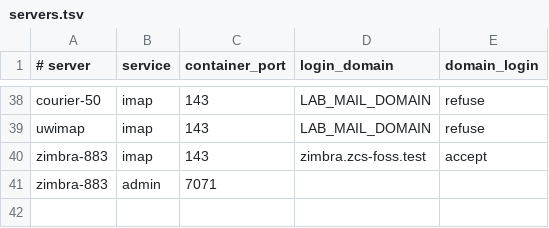
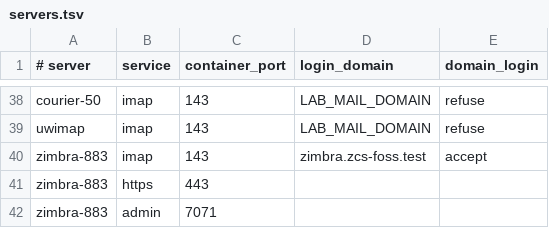
Before and after one commit to davidelang/liveimap, a TSV file: tools/test-servers/servers.tsv, drawn as a sheet; only a part is shown, gaps mark what is left out.

Commit message:
test-servers: seed images with everything built in, shared lab ports, pinned upstream sources, host-generated cert

```diff
--- a/tools/test-servers/servers.tsv
+++ b/tools/test-servers/servers.tsv
@@ -40,2 +40,3 @@ uwimap	imap	143	LAB_MAIL_DOMAIN	refuse
 zimbra-883	imap	143	zimbra.zcs-foss.test	accept
+zimbra-883	https	443		
 zimbra-883	admin	7071		
```
Also changed, not shown: tools/test-servers/seed/suite-fixture.tsv, 26 other files.
